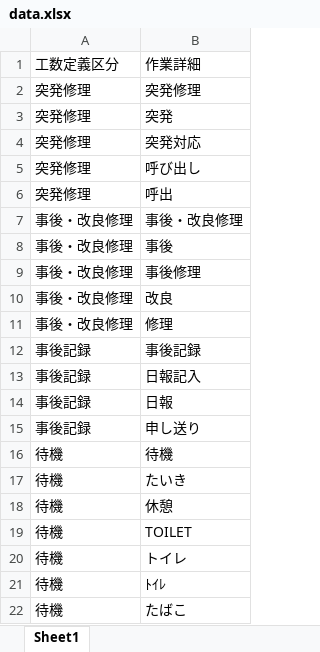
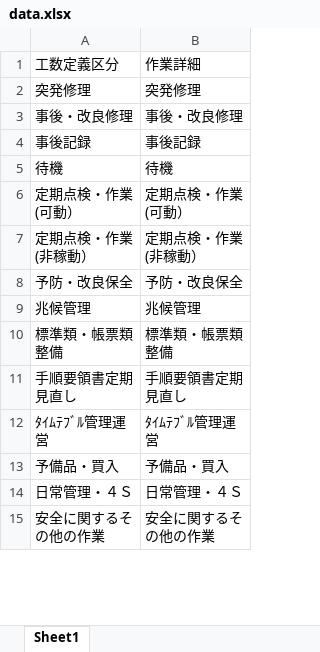
Before and after one commit to nomura-shokki/hozen-kosu-React, an Excel workbook: data.xlsx, sheet Sheet1, drawn as a sheet; only a part is shown; the shorter side is filled out with more unchanged rows; values as stored, in another font and other column widths than the file's, no borders; the diff covers the shown part only; the diff names each change by its address in the sheet, - before the commit and + after, or states it on an @@ line.

Commit message:
容量

```diff
--- a/data.xlsx (sheet Sheet1)
+++ b/data.xlsx (sheet Sheet1)
-row 3: 突発修理 | 突発
-row 4: 突発修理 | 突発対応
-row 5: 突発修理 | 呼び出し
-row 6: 突発修理 | 呼出
-row 8: 事後・改良修理 | 事後
-row 9: 事後・改良修理 | 事後修理
-row 10: 事後・改良修理 | 改良
-row 11: 事後・改良修理 | 修理
-row 13: 事後記録 | 日報記入
-row 14: 事後記録 | 日報
-row 15: 事後記録 | 申し送り
-row 17: 待機 | たいき
-row 18: 待機 | 休憩
-row 19: 待機 | TOILET
-row 20: 待機 | トイレ
-row 21: 待機 | ﾄｲﾚ
-row 22: 待機 | たばこ
```
Also changed, not shown: 148 removed rows elsewhere in this sheet.
